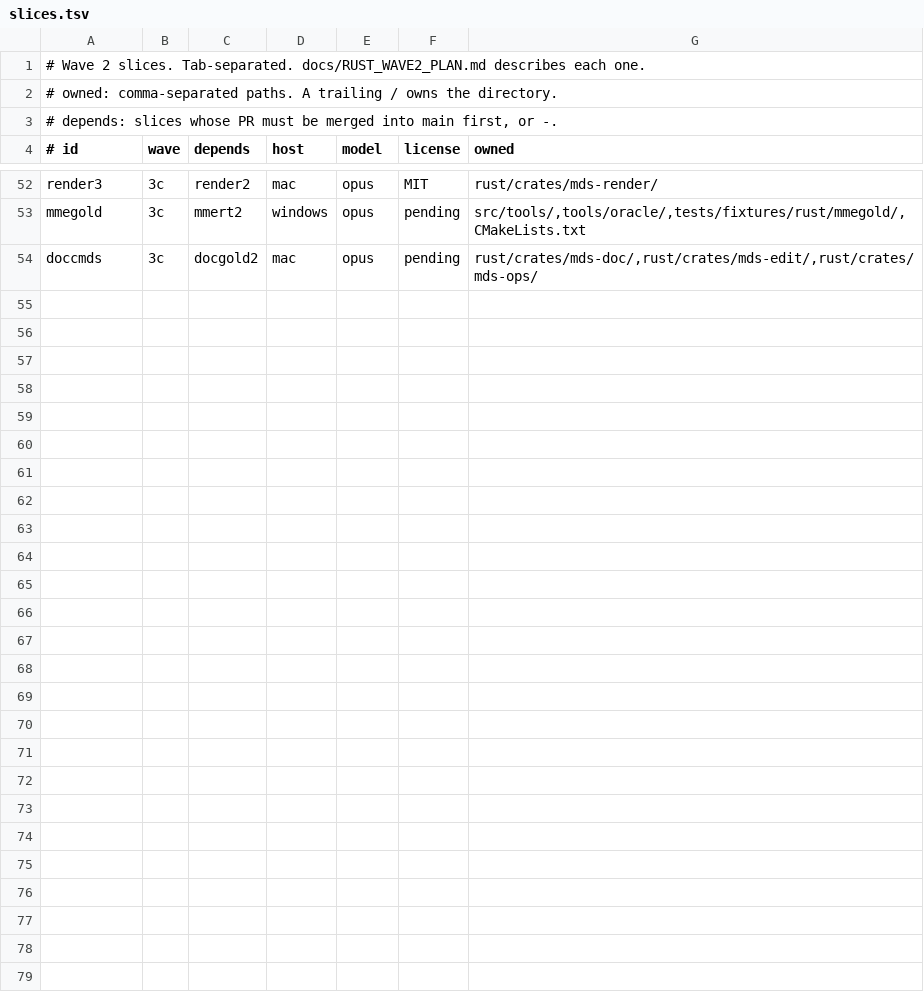
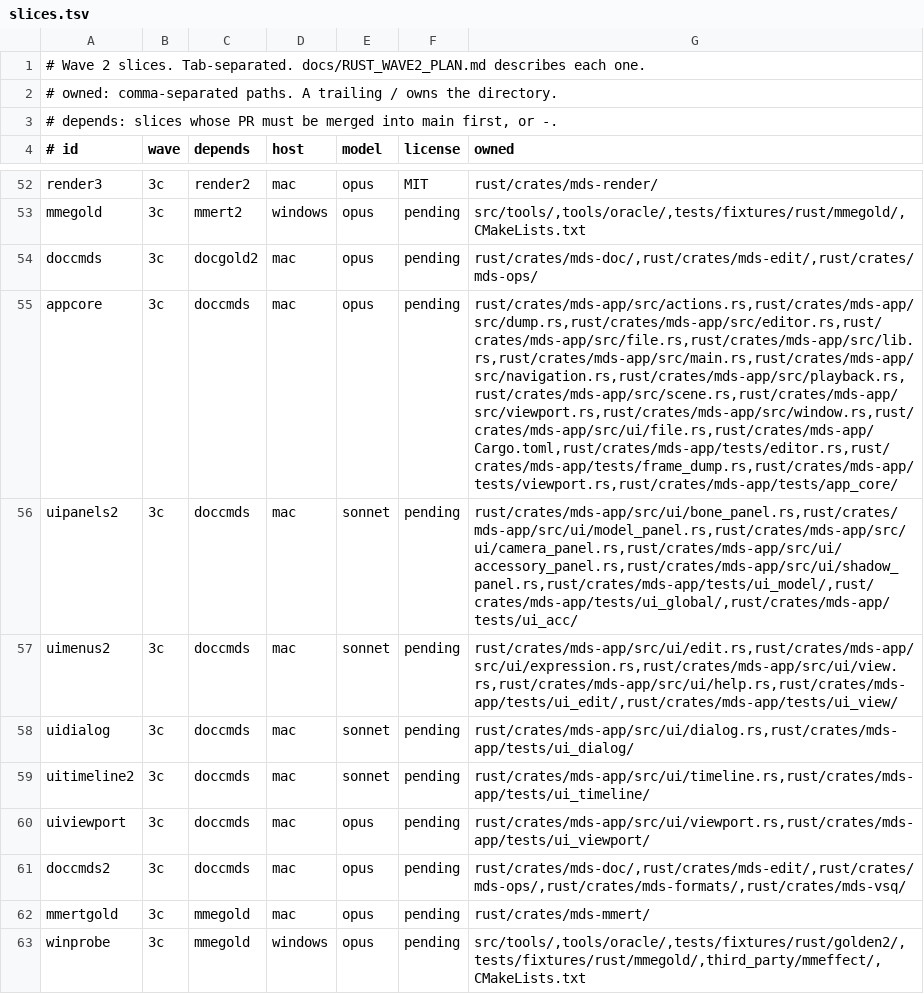
Before and after one commit to geekjapan/MikuDanceStudio-J, a TSV file: tools/orchestrate/slices.tsv, drawn as a sheet; only a part is shown, gaps mark what is left out; the diff names each change by its address in the sheet, - before the commit and + after, or states it on an @@ line.

Commit message:
Add the next-wave slice rows and mark two UI areas complete

```diff
--- a/tools/orchestrate/slices.tsv
+++ b/tools/orchestrate/slices.tsv
+row 55: appcore | 3c | doccmds | mac | opus | pending | rust/crates/mds-app/src/actions.rs,rust/crates/mds-app/src/dump.rs,rust/crates/mds-app/src/editor.rs,rust/crates/mds-app/src/file.rs,rust/crates/mds-app/src/lib.rs,rust/crates/mds-app/src/main.rs,rust/crates/mds-app/src/navigation.rs,rust/crates/mds-app/src/playback.rs,rust/crates/mds-app/src/scene.rs,rust/crates/mds-app/src/viewport.rs,rust/crates/mds-app/src/window.rs,rust/crates/mds-app/src/ui/file.rs,rust/crates/mds-app/Cargo.toml,rust/crates/mds-app/tests/editor.rs,rust/crates/mds-app/tests/frame_dump.rs,rust/crates/mds-app/tests/viewport.rs,rust/crates/mds-app/tests/app_core/
+row 56: uipanels2 | 3c | doccmds | mac | sonnet | pending | rust/crates/mds-app/src/ui/bone_panel.rs,rust/crates/mds-app/src/ui/model_panel.rs,rust/crates/mds-app/src/ui/camera_panel.rs,rust/crates/mds-app/src/ui/accessory_panel.rs,rust/crates/mds-app/src/ui/shadow_panel.rs,rust/crates/mds-app/tests/ui_model/,rust/crates/mds-app/tests/ui_global/,rust/crates/mds-app/tests/ui_acc/
+row 57: uimenus2 | 3c | doccmds | mac | sonnet | pending | rust/crates/mds-app/src/ui/edit.rs,rust/crates/mds-app/src/ui/expression.rs,rust/crates/mds-app/src/ui/view.rs,rust/crates/mds-app/src/ui/help.rs,rust/crates/mds-app/tests/ui_edit/,rust/crates/mds-app/tests/ui_view/
+row 58: uidialog | 3c | doccmds | mac | sonnet | pending | rust/crates/mds-app/src/ui/dialog.rs,rust/crates/mds-app/tests/ui_dialog/
+row 59: uitimeline2 | 3c | doccmds | mac | sonnet | pending | rust/crates/mds-app/src/ui/timeline.rs,rust/crates/mds-app/tests/ui_timeline/
+row 60: uiviewport | 3c | doccmds | mac | opus | pending | rust/crates/mds-app/src/ui/viewport.rs,rust/crates/mds-app/tests/ui_viewport/
+row 61: doccmds2 | 3c | doccmds | mac | opus | pending | rust/crates/mds-doc/,rust/crates/mds-edit/,rust/crates/mds-ops/,rust/crates/mds-formats/,rust/crates/mds-vsq/
+row 62: mmertgold | 3c | mmegold | mac | opus | pending | rust/crates/mds-mmert/
+row 63: winprobe | 3c | mmegold | windows | opus | pending | src/tools/,tools/oracle/,tests/fixtures/rust/golden2/,tests/fixtures/rust/mmegold/,third_party/mmeffect/,CMakeLists.txt
```
Also changed, not shown: 1 other file.
